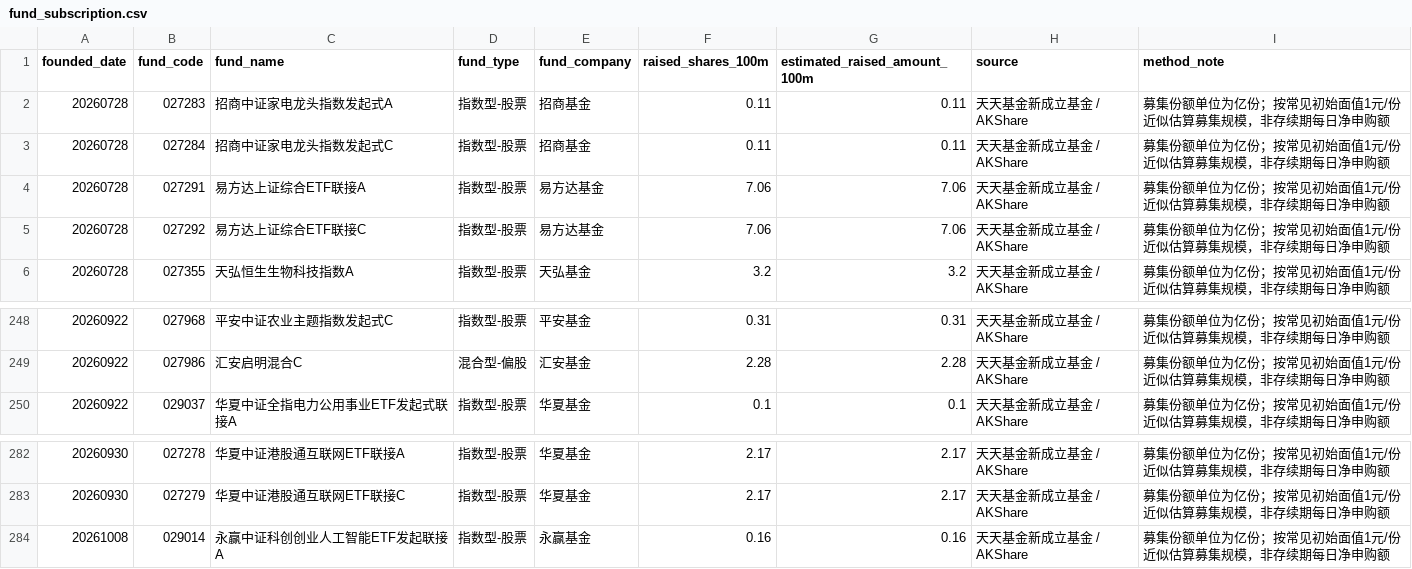
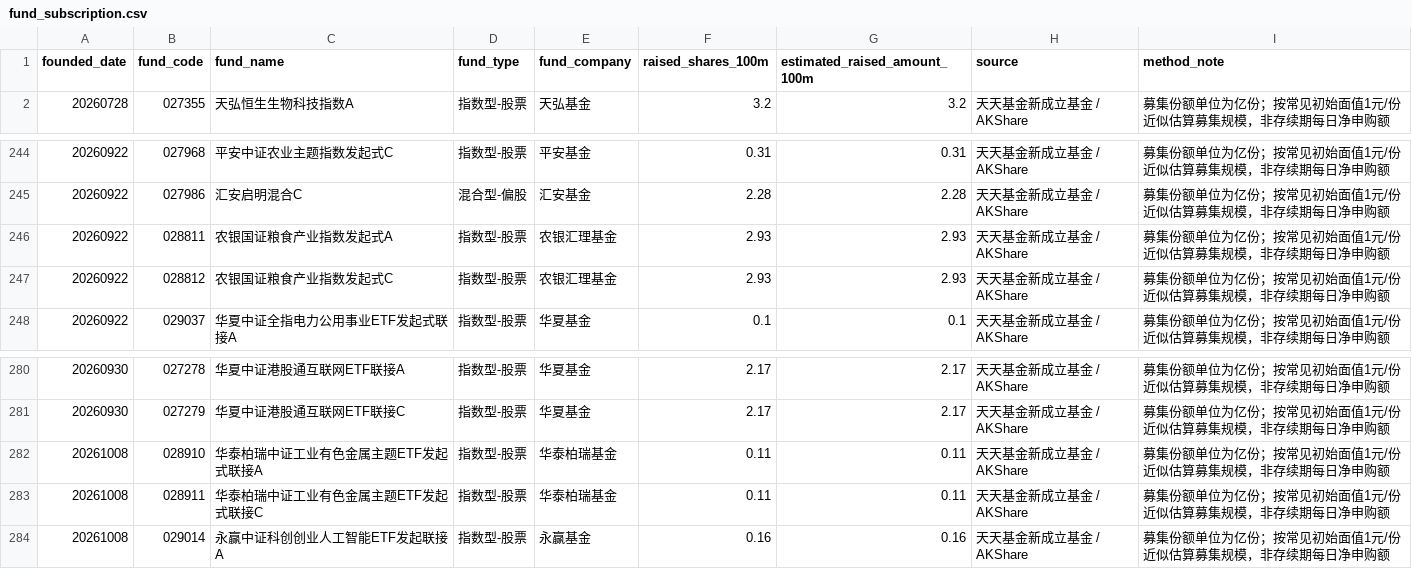
Before and after one commit to littlepeachh/macroscope-dashboard-v9, a CSV file: data/fund_subscription.csv, drawn as a sheet; only a part is shown, gaps mark what is left out.

```diff
--- a/data/fund_subscription.csv
+++ b/data/fund_subscription.csv
@@ -1,6 +1,2 @@
 founded_date,fund_code,fund_name,fund_type,fund_company,raised_shares_100m,estimated_raised_amount_100m,source,method_note
-20260728,027283,招商中证家电龙头指数发起式A,指数型-股票,招商基金,0.11,0.11,天天基金新成立基金 / AKShare,募集份额单位为亿份；按常见初始面值1元/份近似估算募集规模，非存续期每日净申购额
-20260728,027284,招商中证家电龙头指数发起式C,指数型-股票,招商基金,0.11,0.11,天天基金新成立基金 / AKShare,募集份额单位为亿份；按常见初始面值1元/份近似估算募集规模，非存续期每日净申购额
-20260728,027291,易方达上证综合ETF联接A,指数型-股票,易方达基金,7.06,7.06,天天基金新成立基金 / AKShare,募集份额单位为亿份；按常见初始面值1元/份近似估算募集规模，非存续期每日净申购额
-20260728,027292,易方达上证综合ETF联接C,指数型-股票,易方达基金,7.06,7.06,天天基金新成立基金 / AKShare,募集份额单位为亿份；按常见初始面值1元/份近似估算募集规模，非存续期每日净申购额
 20260728,027355,天弘恒生生物科技指数A,指数型-股票,天弘基金,3.2,3.2,天天基金新成立基金 / AKShare,募集份额单位为亿份；按常见初始面值1元/份近似估算募集规模，非存续期每日净申购额
@@ -249,2 +245,4 @@
 20260922,027986,汇安启明混合C,混合型-偏股,汇安基金,2.28,2.28,天天基金新成立基金 / AKShare,募集份额单位为亿份；按常见初始面值1元/份近似估算募集规模，非存续期每日净申购额
+20260922,028811,农银国证粮食产业指数发起式A,指数型-股票,农银汇理基金,2.93,2.93,天天基金新成立基金 / AKShare,募集份额单位为亿份；按常见初始面值1元/份近似估算募集规模，非存续期每日净申购额
+20260922,028812,农银国证粮食产业指数发起式C,指数型-股票,农银汇理基金,2.93,2.93,天天基金新成立基金 / AKShare,募集份额单位为亿份；按常见初始面值1元/份近似估算募集规模，非存续期每日净申购额
 20260922,029037,华夏中证全指电力公用事业ETF发起式联接A,指数型-股票,华夏基金,0.1,0.1,天天基金新成立基金 / AKShare,募集份额单位为亿份；按常见初始面值1元/份近似估算募集规模，非存续期每日净申购额
@@ -283,2 +281,4 @@
 20260930,027279,华夏中证港股通互联网ETF联接C,指数型-股票,华夏基金,2.17,2.17,天天基金新成立基金 / AKShare,募集份额单位为亿份；按常见初始面值1元/份近似估算募集规模，非存续期每日净申购额
+20261008,028910,华泰柏瑞中证工业有色金属主题ETF发起式联接A,指数型-股票,华泰柏瑞基金,0.11,0.11,天天基金新成立基金 / AKShare,募集份额单位为亿份；按常见初始面值1元/份近似估算募集规模，非存续期每日净申购额
+20261008,028911,华泰柏瑞中证工业有色金属主题ETF发起式联接C,指数型-股票,华泰柏瑞基金,0.11,0.11,天天基金新成立基金 / AKShare,募集份额单位为亿份；按常见初始面值1元/份近似估算募集规模，非存续期每日净申购额
 20261008,029014,永赢中证科创创业人工智能ETF发起联接A,指数型-股票,永赢基金,0.16,0.16,天天基金新成立基金 / AKShare,募集份额单位为亿份；按常见初始面值1元/份近似估算募集规模，非存续期每日净申购额
```
Also changed, not shown: data/macro.csv, 2 other files.
